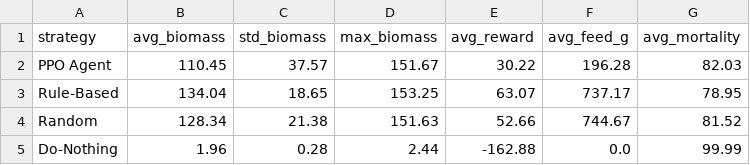
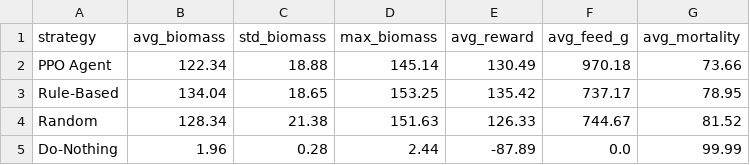
Before and after one commit to Anton-gil/BSF-proteins, a CSV file: results/summary_comparison.csv, drawn as a sheet.

```diff
--- a/results/summary_comparison.csv
+++ b/results/summary_comparison.csv
@@ -1,5 +1,5 @@
 strategy,avg_biomass,std_biomass,max_biomass,avg_reward,avg_feed_g,avg_mortality
-PPO Agent,110.45,37.57,151.67,30.22,196.28,82.03
-Rule-Based,134.04,18.65,153.25,63.07,737.17,78.95
-Random,128.34,21.38,151.63,52.66,744.67,81.52
-Do-Nothing,1.96,0.28,2.44,-162.88,0.0,99.99
+PPO Agent,122.34,18.88,145.14,130.49,970.18,73.66
+Rule-Based,134.04,18.65,153.25,135.42,737.17,78.95
+Random,128.34,21.38,151.63,126.33,744.67,81.52
+Do-Nothing,1.96,0.28,2.44,-87.89,0.0,99.99
```
Also changed, not shown: results/episode_comparison.csv.
